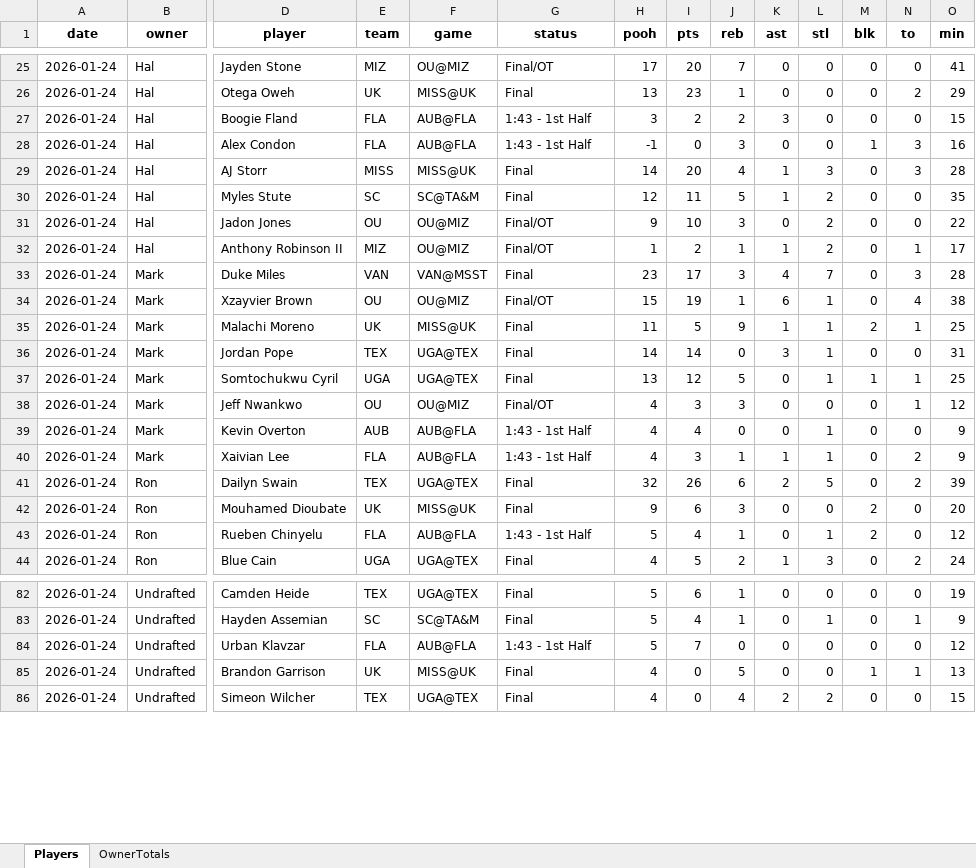
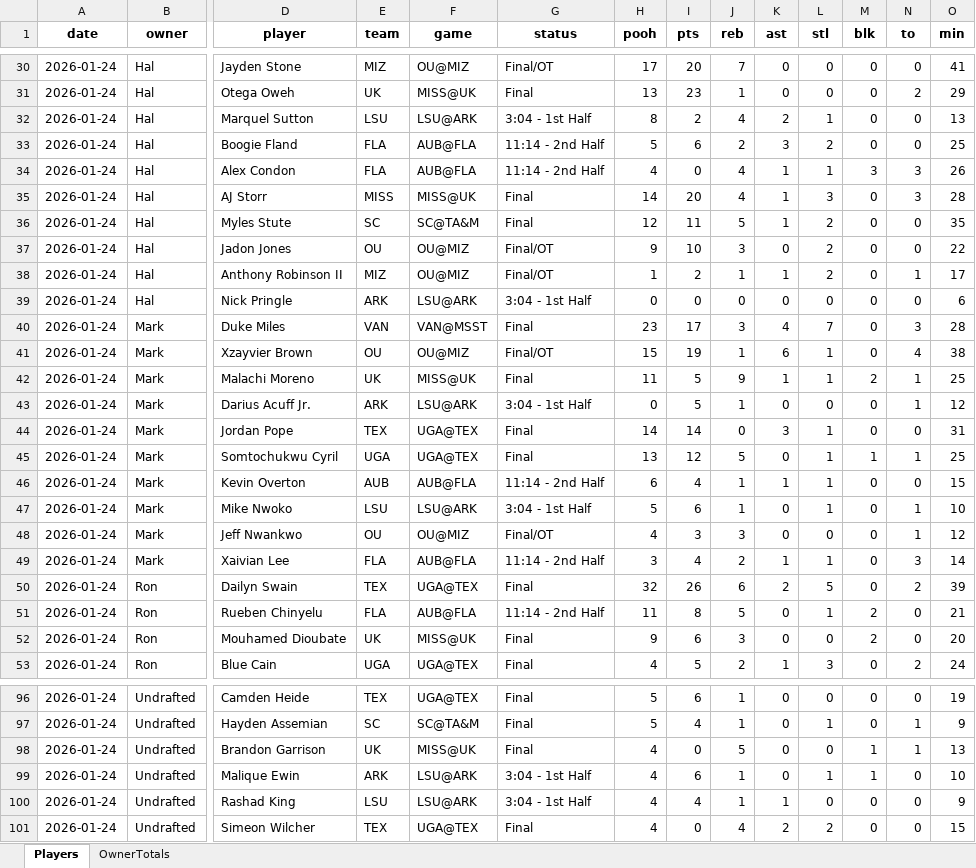
Before and after one commit to hal9000moncrief-dotcom/pooh-points, an Excel workbook: docs/Today_PoohPoints_SEC_ByOwner_2026-01-24.xlsx, sheet Players, drawn as a sheet; only a part is shown, gaps mark what is left out; values as stored, in another font and other column widths than the file's, no borders; removed rows and columns are numbered as before the commit, all else as after; rows hold the shown columns only; the diff covers the shown part only; the diff names each change by its address in the sheet, - before the commit and + after, or states it on an @@ line.

Commit message:
Update Pooh Points site

```diff
--- a/docs/Today_PoohPoints_SEC_ByOwner_2026-01-24.xlsx (sheet Players)
+++ b/docs/Today_PoohPoints_SEC_ByOwner_2026-01-24.xlsx (sheet Players)
+row 32: 2026-01-24 | Hal | Marquel Sutton | LSU | LSU@ARK | 3:04 - 1st Half | 8 | 2 | 4 | 2 | 1 | 0 | 0 | 13
-G33:G34 (status): 1:43 - 1st Half
+G33:G34 (status): 11:14 - 2nd Half
-H33 (pooh): 3
+H33 (pooh): 5
-I33 (pts): 2
+I33 (pts): 6
-L33 (stl): 0
+L33 (stl): 2
-O33 (min): 15
+O33 (min): 25
-H34 (pooh): -1
+H34 (pooh): 4
-J34 (reb): 3
+J34 (reb): 4
-K34 (ast): 0
+K34 (ast): 1
-L34 (stl): 0
+L34 (stl): 1
-M34 (blk): 1
+M34 (blk): 3
-O34 (min): 16
+O34 (min): 26
+row 39: 2026-01-24 | Hal | Nick Pringle | ARK | LSU@ARK | 3:04 - 1st Half | 0 | 0 | 0 | 0 | 0 | 0 | 0 | 6
+row 43: 2026-01-24 | Mark | Darius Acuff Jr. | ARK | LSU@ARK | 3:04 - 1st Half | 0 | 5 | 1 | 0 | 0 | 0 | 1 | 12
+row 46: 2026-01-24 | Mark | Kevin Overton | AUB | AUB@FLA | 11:14 - 2nd Half | 6 | 4 | 1 | 1 | 1 | 0 | 0 | 15
+row 47: 2026-01-24 | Mark | Mike Nwoko | LSU | LSU@ARK | 3:04 - 1st Half | 5 | 6 | 1 | 0 | 1 | 0 | 1 | 10
-row 39: 2026-01-24 | Mark | Kevin Overton | AUB | AUB@FLA | 1:43 - 1st Half | 4 | 4 | 0 | 0 | 1 | 0 | 0 | 9
-G49 (status): 1:43 - 1st Half
+G49 (status): 11:14 - 2nd Half
-H49 (pooh): 4
+H49 (pooh): 3
-I49 (pts): 3
+I49 (pts): 4
-J49 (reb): 1
+J49 (reb): 2
-N49 (to): 2
+N49 (to): 3
-O49 (min): 9
+O49 (min): 14
+row 51: 2026-01-24 | Ron | Rueben Chinyelu | FLA | AUB@FLA | 11:14 - 2nd Half | 11 | 8 | 5 | 0 | 1 | 2 | 0 | 21
-row 43: 2026-01-24 | Ron | Rueben Chinyelu | FLA | AUB@FLA | 1:43 - 1st Half | 5 | 4 | 1 | 0 | 1 | 2 | 0 | 12
-row 84: 2026-01-24 | Undrafted | Urban Klavzar | FLA | AUB@FLA | 1:43 - 1st Half | 5 | 7 | 0 | 0 | 0 | 0 | 0 | 12
+row 99: 2026-01-24 | Undrafted | Malique Ewin | ARK | LSU@ARK | 3:04 - 1st Half | 4 | 6 | 1 | 0 | 1 | 1 | 0 | 10
+row 100: 2026-01-24 | Undrafted | Rashad King | LSU | LSU@ARK | 3:04 - 1st Half | 4 | 4 | 1 | 1 | 0 | 0 | 0 | 9
```
Also changed, not shown: 13 added rows, 2 removed rows and 37 edited cells elsewhere in this sheet, sheet OwnerTotals, 2 other files.
